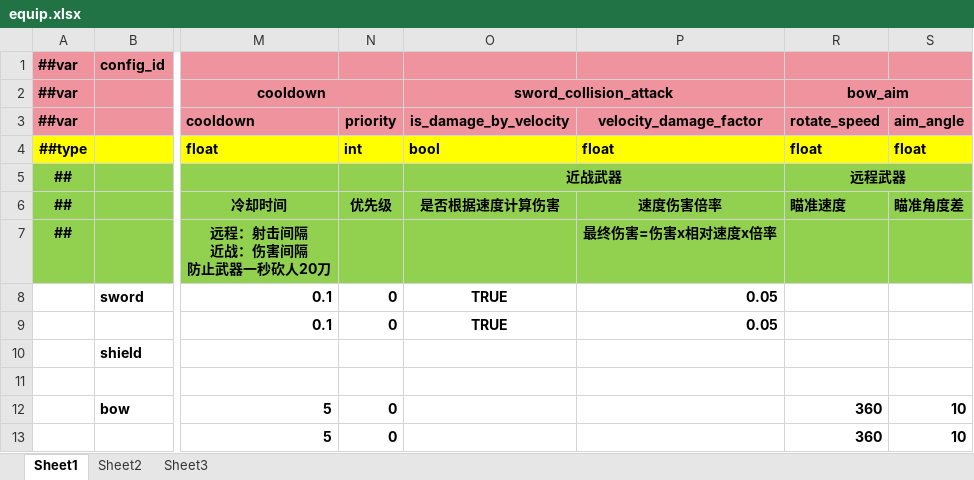
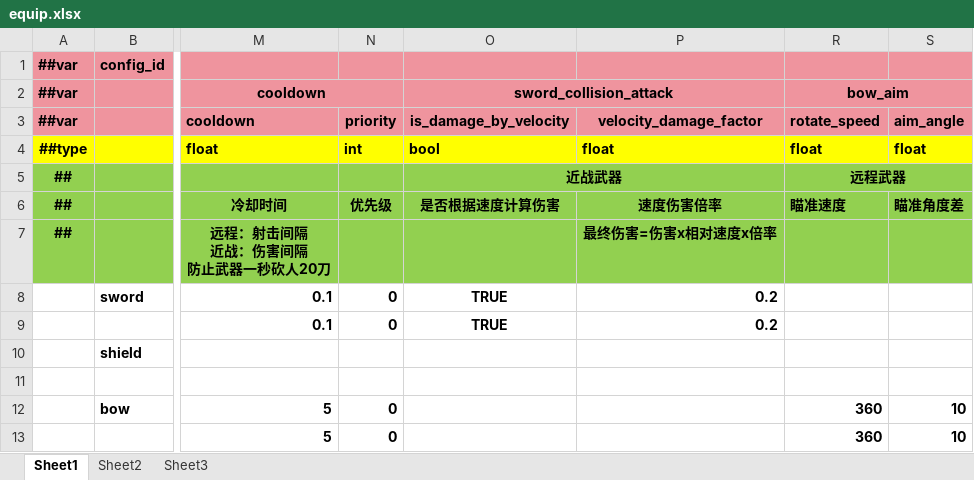
Before and after one commit to INSSRumia/TEngine, an Excel workbook: Configs/GameConfig/Datas/equip.xlsx, sheet Sheet1, drawn as a sheet; only a part is shown, gaps mark what is left out; values as stored, in another font and other column widths than the file's, no borders; the diff names each change by its address in the sheet, - before the commit and + after, or states it on an @@ line.

```diff
--- a/Configs/GameConfig/Datas/equip.xlsx (sheet Sheet1)
+++ b/Configs/GameConfig/Datas/equip.xlsx (sheet Sheet1)
-P8:P9 (velocity_damage_factor): 0.05
+P8:P9 (velocity_damage_factor): 0.2
```
Also changed, not shown: Configs/GameConfig/Datas/marble.xlsx, 5 other files.
